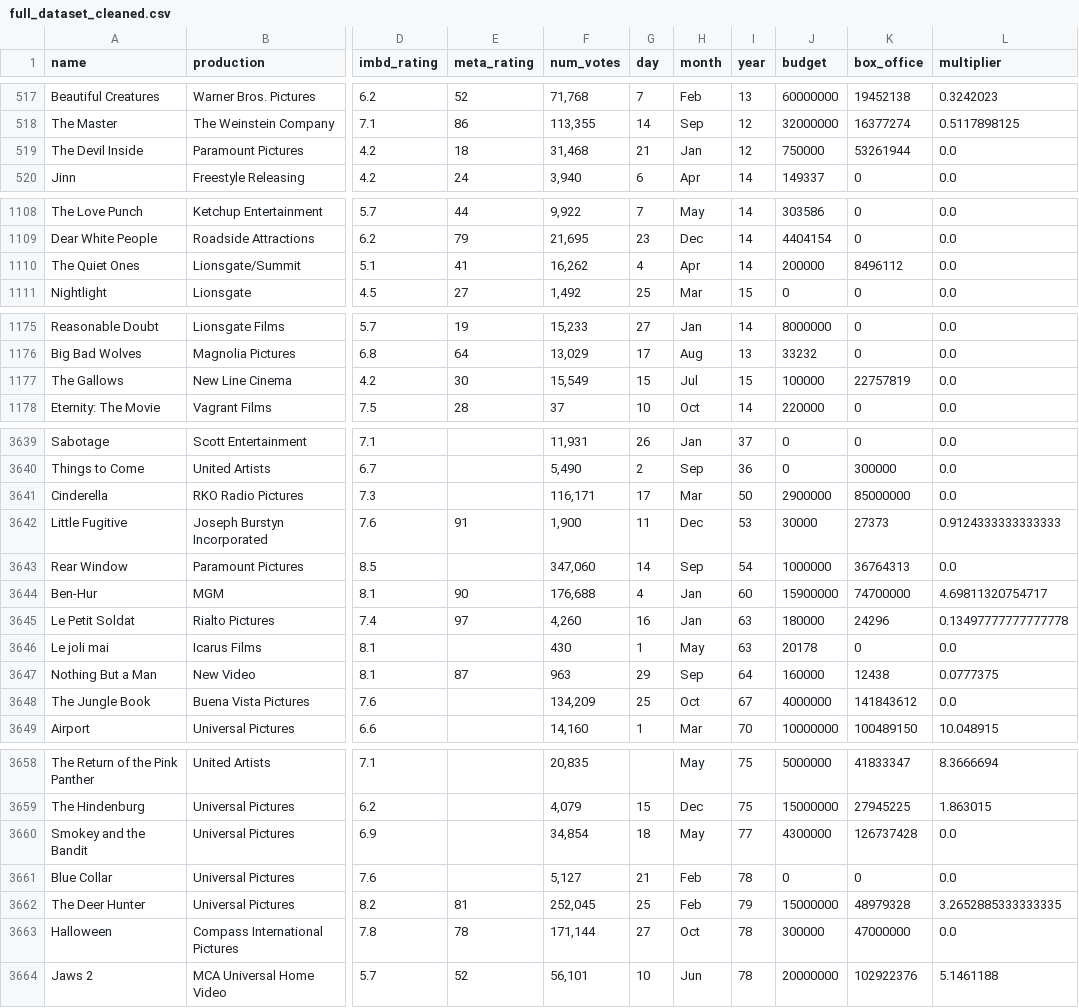
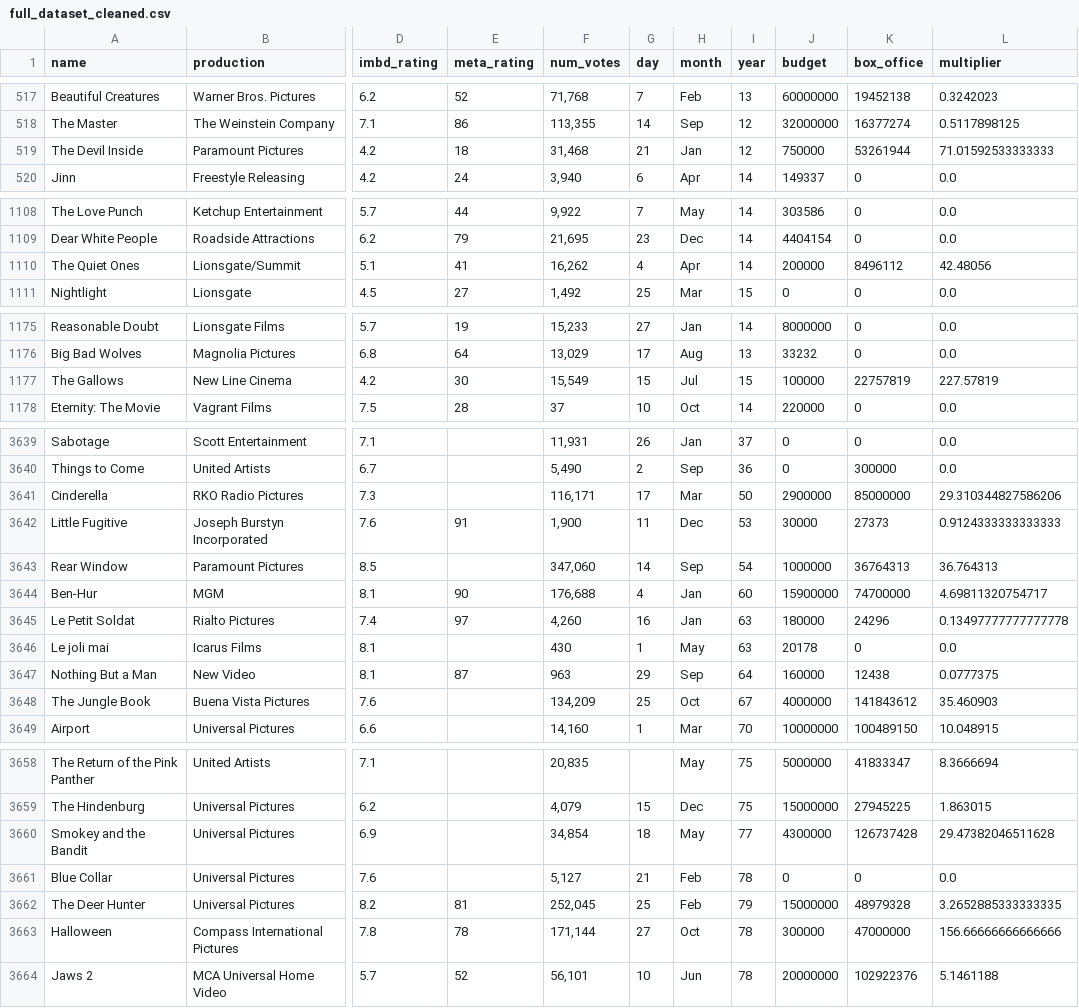
Before and after one commit to JermyJoy/DataAnalyzer, a CSV file: full_dataset_cleaned.csv, drawn as a sheet; only a part is shown, gaps mark what is left out; the diff covers the shown part only; the diff names each change by its address in the sheet, - before the commit and + after, or states it on an @@ line.

```diff
--- a/full_dataset_cleaned.csv
+++ b/full_dataset_cleaned.csv
-L519 (multiplier): 0.0
+L519 (multiplier): 71.01592533333333
-L1110 (multiplier): 0.0
+L1110 (multiplier): 42.48056
-L1177 (multiplier): 0.0
+L1177 (multiplier): 227.57819
-L3641 (multiplier): 0.0
+L3641 (multiplier): 29.310344827586206
-L3643 (multiplier): 0.0
+L3643 (multiplier): 36.764313
-L3648 (multiplier): 0.0
+L3648 (multiplier): 35.460903
-L3660 (multiplier): 0.0
+L3660 (multiplier): 29.47382046511628
-L3663 (multiplier): 0.0
+L3663 (multiplier): 156.66666666666666
```
Also changed, not shown: 14 edited cells elsewhere in this file, 1 other file.
